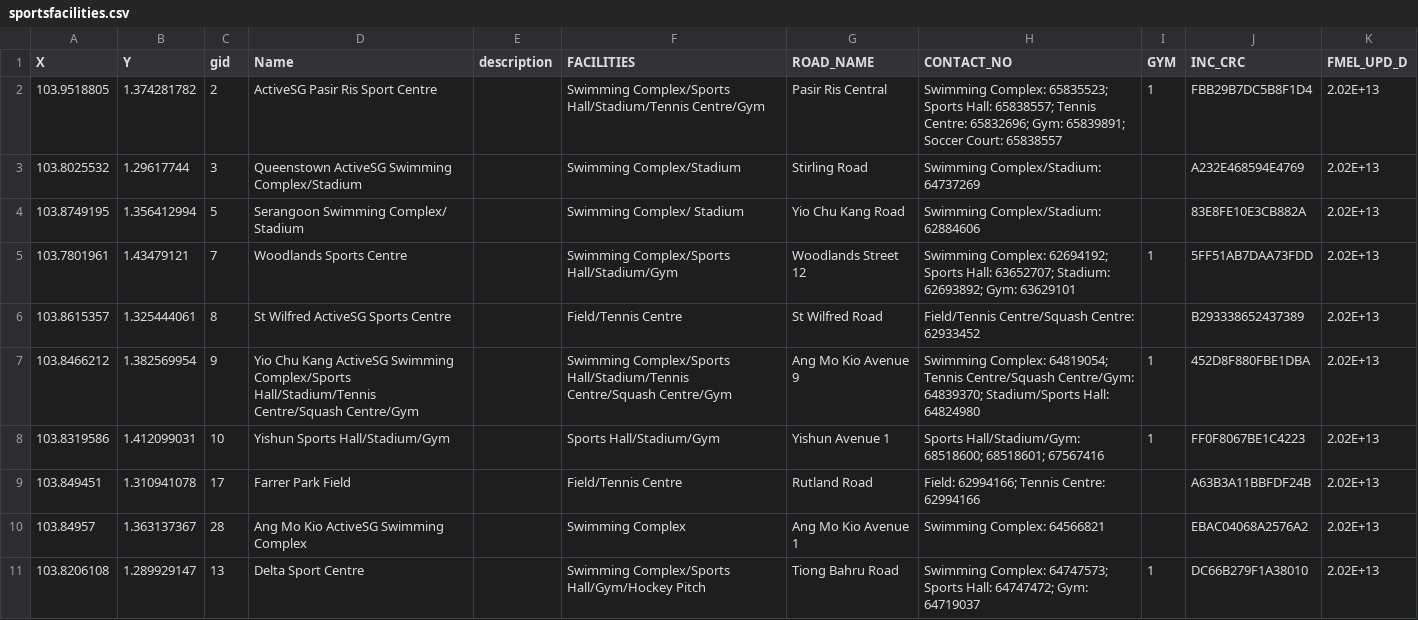
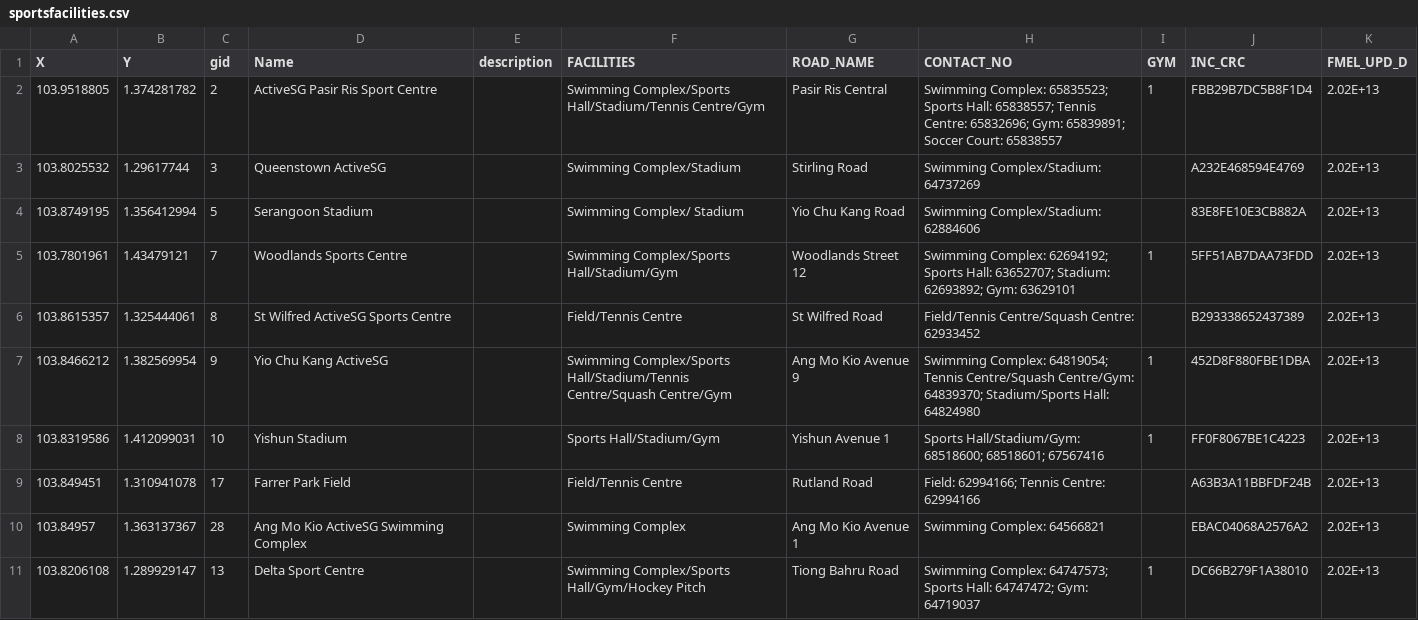
Before and after one commit to joeltancej/SportsGoWhere, a CSV file: Datasets/sportsfacilities.csv, drawn as a sheet; only a part is shown; the diff covers the shown part only.

Commit message:
21/3 updated sportsfacil names

```diff
--- a/Datasets/sportsfacilities.csv
+++ b/Datasets/sportsfacilities.csv
@@ -2,8 +2,8 @@ X,Y,gid,Name,description,FACILITIES,ROAD_NAME,CONTACT_NO,GYM,INC_CRC,FMEL_UPD_D
 103.9518805,1.374281782,2,ActiveSG Pasir Ris Sport Centre,,Swimming Complex/Sports Hall/Stadium/Tennis Centre/Gym,Pasir Ris Central,Swimming Complex: 65835523; Sports Hall: 65838557; Tennis Centre: 65832696; Gym: 65839891; Soccer Court: 65838557,1,FBB29B7DC5B8F1D4,2.02E+13
-103.8025532,1.29617744,3,Queenstown ActiveSG Swimming Complex/Stadium,,Swimming Complex/Stadium,Stirling Road,Swimming Complex/Stadium: 64737269,,A232E468594E4769,2.02E+13
-103.8749195,1.356412994,5,Serangoon Swimming Complex/ Stadium,,Swimming Complex/ Stadium,Yio Chu Kang Road,Swimming Complex/Stadium: 62884606,,83E8FE10E3CB882A,2.02E+13
+103.8025532,1.29617744,3,Queenstown ActiveSG,,Swimming Complex/Stadium,Stirling Road,Swimming Complex/Stadium: 64737269,,A232E468594E4769,2.02E+13
+103.8749195,1.356412994,5,Serangoon  Stadium,,Swimming Complex/ Stadium,Yio Chu Kang Road,Swimming Complex/Stadium: 62884606,,83E8FE10E3CB882A,2.02E+13
 103.7801961,1.43479121,7,Woodlands Sports Centre,,Swimming Complex/Sports Hall/Stadium/Gym,Woodlands Street 12,Swimming Complex: 62694192; Sports Hall: 63652707; Stadium: 62693892; Gym: 63629101,1,5FF51AB7DAA73FDD,2.02E+13
 103.8615357,1.325444061,8,St Wilfred ActiveSG Sports Centre,,Field/Tennis Centre,St Wilfred Road,Field/Tennis Centre/Squash Centre: 62933452,,B293338652437389,2.02E+13
-103.8466212,1.382569954,9,Yio Chu Kang ActiveSG Swimming Complex/Sports Hall/Stadium/Tennis Centre/Squash Centre/Gym,,Swimming Complex/Sports Hall/Stadium/Tennis Centre/Squash Centre/Gym,Ang Mo Kio Avenue 9,Swimming Complex: 64819054; Tennis Centre/Squash Centre/Gym: 64839370; Stadium/Sports Hall: 64824980,1,452D8F880FBE1DBA,2.02E+13
-103.8319586,1.412099031,10,Yishun Sports Hall/Stadium/Gym,,Sports Hall/Stadium/Gym,Yishun Avenue 1,Sports Hall/Stadium/Gym: 68518600; 68518601; 67567416,1,FF0F8067BE1C4223,2.02E+13
+103.8466212,1.382569954,9,Yio Chu Kang ActiveSG ,,Swimming Complex/Sports Hall/Stadium/Tennis Centre/Squash Centre/Gym,Ang Mo Kio Avenue 9,Swimming Complex: 64819054; Tennis Centre/Squash Centre/Gym: 64839370; Stadium/Sports Hall: 64824980,1,452D8F880FBE1DBA,2.02E+13
+103.8319586,1.412099031,10,Yishun Stadium,,Sports Hall/Stadium/Gym,Yishun Avenue 1,Sports Hall/Stadium/Gym: 68518600; 68518601; 67567416,1,FF0F8067BE1C4223,2.02E+13
 103.849451,1.310941078,17,Farrer Park Field,,Field/Tennis Centre,Rutland Road,Field: 62994166; Tennis Centre: 62994166,,A63B3A11BBFDF24B,2.02E+13
```
Also changed, not shown: 11 edited cells elsewhere in this file.
